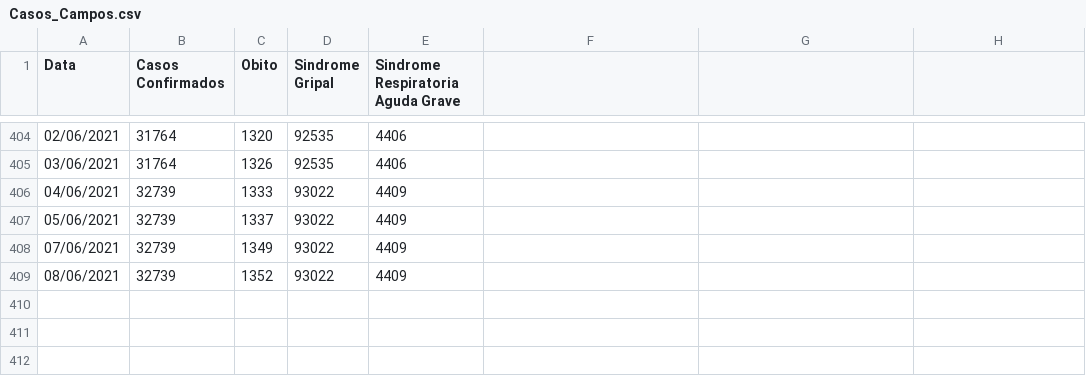
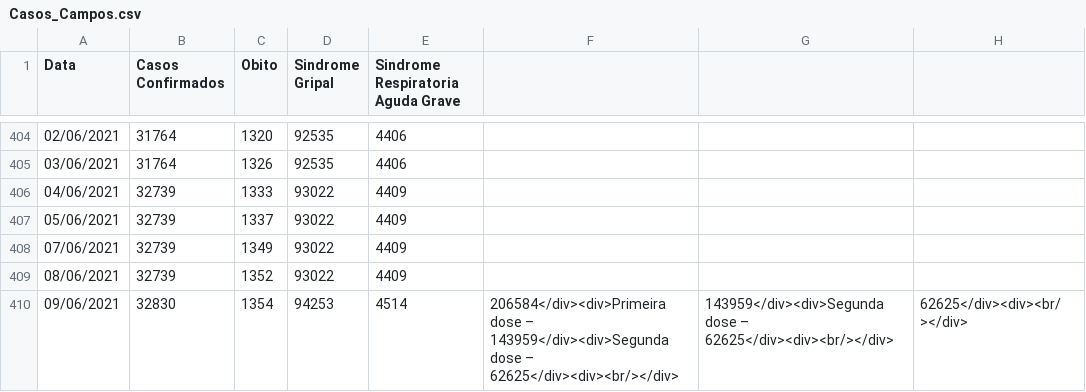
Before and after one commit to Lucas12j/Casos_Covid_Campos_dos_Goytacazes, a CSV file: Casos_Campos.csv, drawn as a sheet; only a part is shown, gaps mark what is left out.

Commit message:
qua 09 jun 2021 20:12:08 -03

```diff
--- a/Casos_Campos.csv
+++ b/Casos_Campos.csv
@@ -409 +409,2 @@ Data,Casos Confirmados,Obito,Sindrome Gripal,Sindrome Respiratoria Aguda Grave
 08/06/2021,32739,1352,93022,4409
+09/06/2021,32830,1354,94253,4514,206584</div><div>Primeira dose – 143959</div><div>Segunda dose – 62625</div><div><br/></div>,143959</div><div>Segunda dose – 62625</div><div><br/></div>,62625</div><div><br/></div>
```
